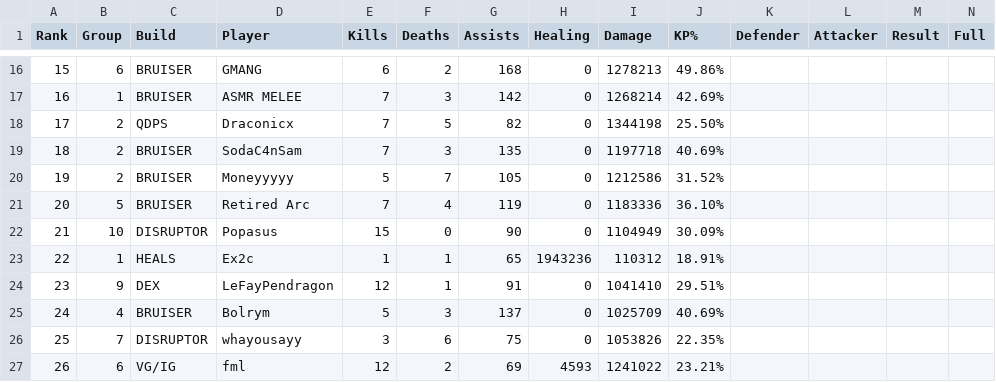
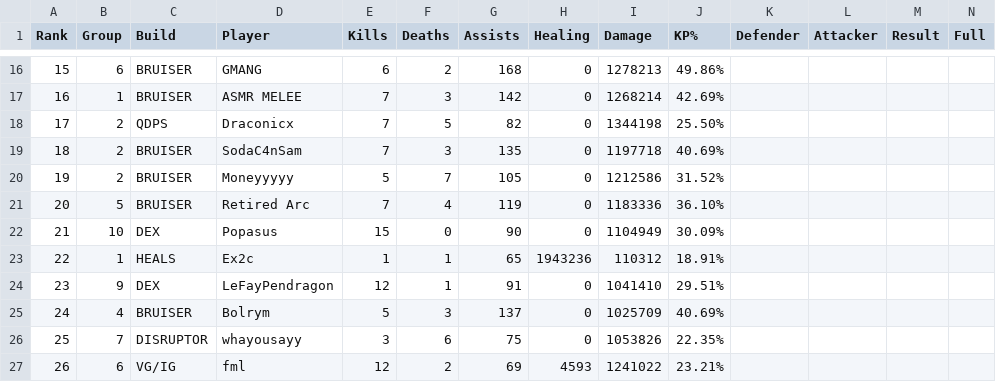
Before and after one commit to JabariWilliams/MG-War-App, a CSV file: public/MGvAyo_01-19-26.csv, drawn as a sheet; only a part is shown, gaps mark what is left out.

Commit message:
Update MGvAyo_01-19-26.csv

```diff
--- a/public/MGvAyo_01-19-26.csv
+++ b/public/MGvAyo_01-19-26.csv
@@ -21,3 +21,3 @@ Rank,Group,Build,Player,Kills,Deaths,Assists,Healing,Damage,KP%,Defender,Attacke
 20,5,BRUISER,Retired Arc,7,4,119,0,1183336,36.10%,,,,
-21,10,DISRUPTOR,Popasus,15,0,90,0,1104949,30.09%,,,,
+21,10,DEX,Popasus,15,0,90,0,1104949,30.09%,,,,
 22,1,HEALS,Ex2c,1,1,65,1943236,110312,18.91%,,,,
```
